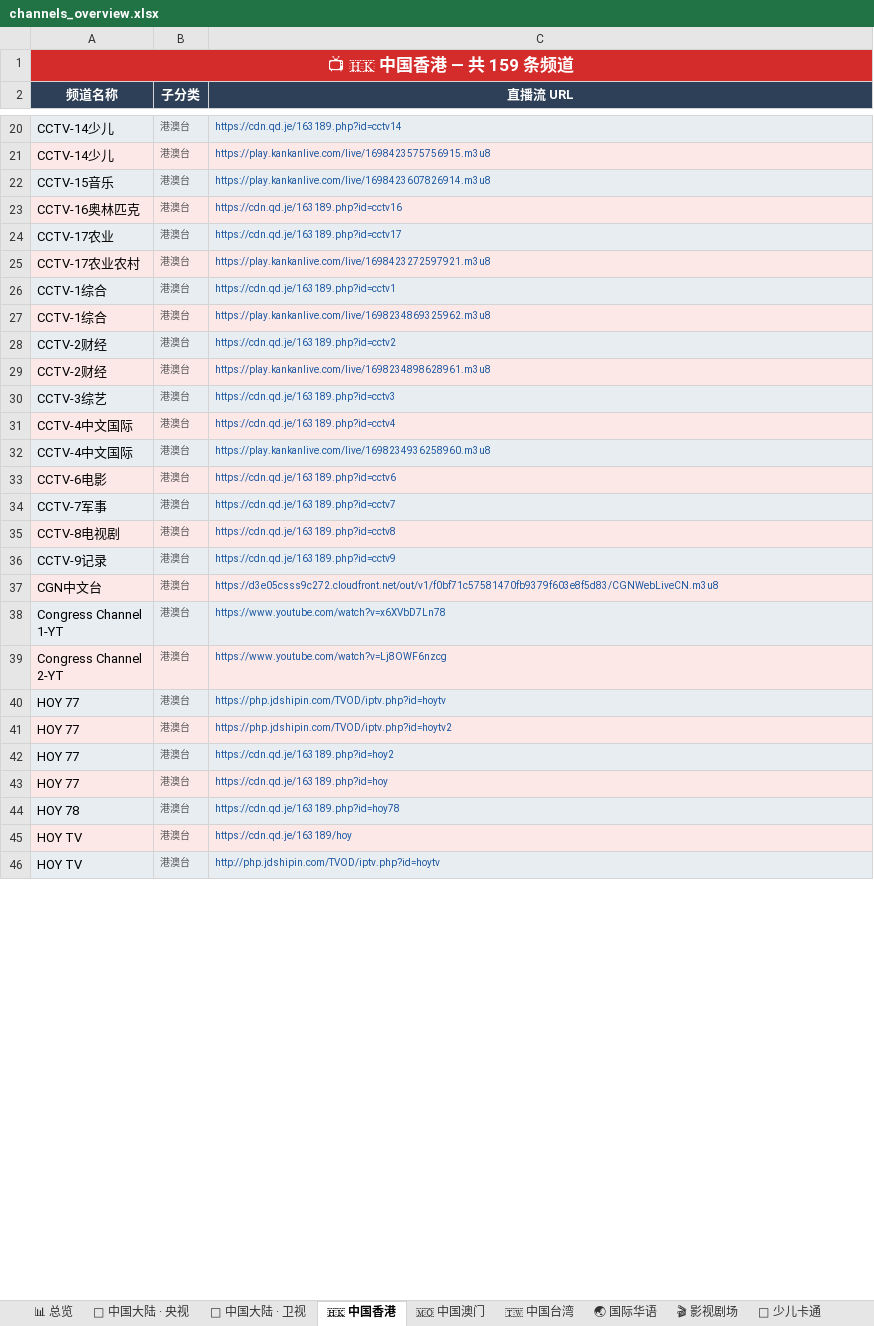
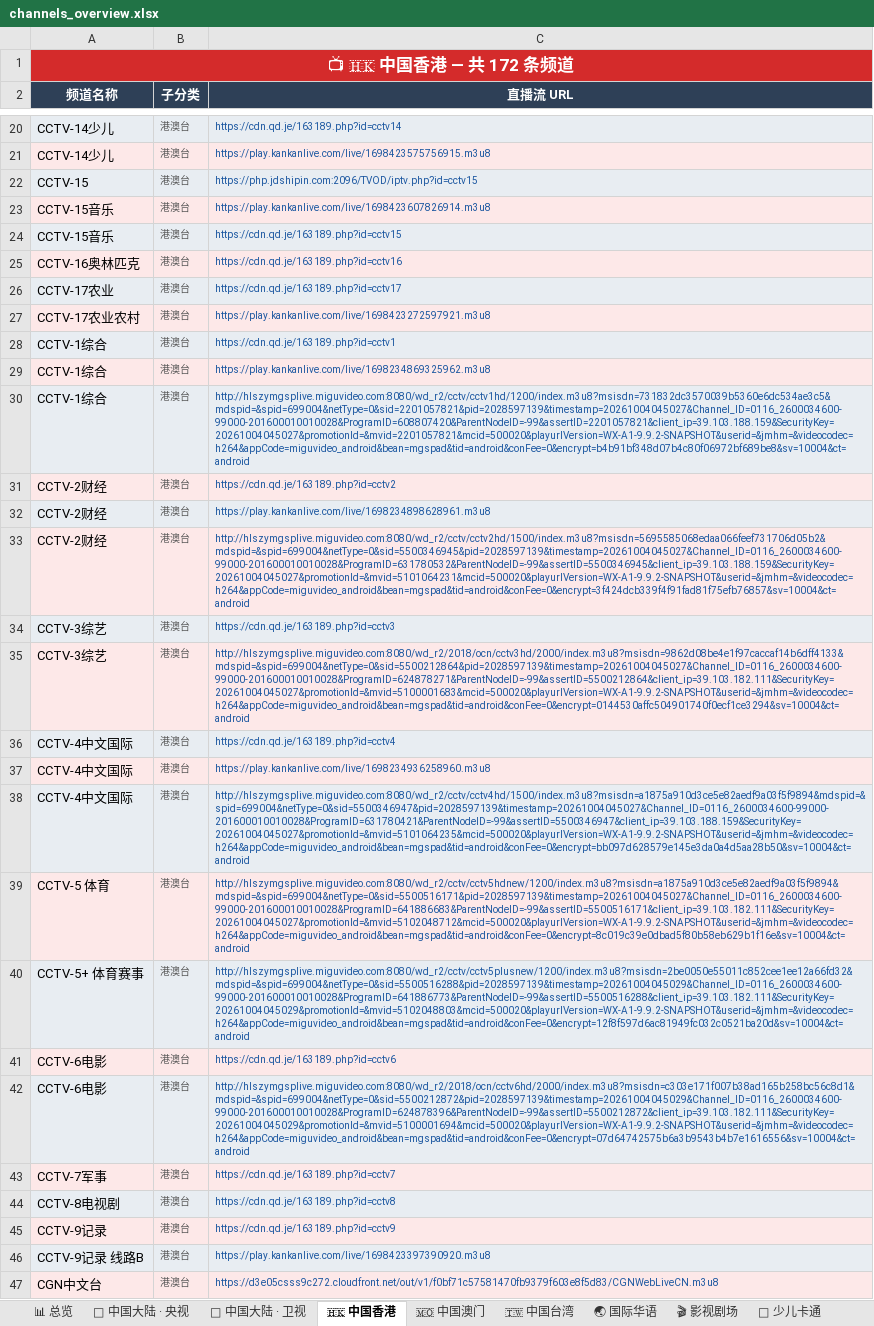
Before and after one commit to amazonjdshop/tv, an Excel workbook: channels_overview.xlsx, sheet 🇭🇰 中国香港, drawn as a sheet; only a part is shown, gaps mark what is left out; the shorter side is filled out with more unchanged rows; values as stored, in another font and other column widths than the file's, no borders; the diff covers the shown part only; the diff names each change by its address in the sheet, - before the commit and + after, or states it on an @@ line.

```diff
--- a/channels_overview.xlsx (sheet 🇭🇰 中国香港)
+++ b/channels_overview.xlsx (sheet 🇭🇰 中国香港)
-A1 (频道名称): 📺 🇭🇰 中国香港 — 共 159 条频道
+A1 (频道名称): 📺 🇭🇰 中国香港 — 共 172 条频道
+row 22: CCTV-15 | 港澳台 | https://php.jdshipin.com:2096/TVOD/iptv.php?id=cctv15
+row 24: CCTV-15音乐 | 港澳台 | https://cdn.qd.je/163189.php?id=cctv15
+row 30: CCTV-1综合 | 港澳台 | http://hlszymgsplive.miguvideo.com:8080/wd_r2/cctv/cctv1hd/1200/index.m3u8?msisdn=731832dc3570039b5360e6dc534ae3c5&mdspid=&spid=699004&netType=0&sid=2201057821&pid=2028597139&timestamp=20261004045027&Channel_ID=0116_2600034600-99000-201600010010028&ProgramID=608807420&ParentNodeID=-99&assertID=2201057821&client_ip=39.103.188.159&SecurityKey=20261004045027&promotionId=&mvid=2201057821&mcid=500020&playurlVersion=WX-A1-9.9.2-SNAPSHOT&userid=&jmhm=&videocodec=h264&appCode=miguvideo_android&bean=mgspad&tid=android&conFee=0&encrypt=b4b91bf348d07b4c80f06972bf689be8&sv=10004&ct=android
+row 33: CCTV-2财经 | 港澳台 | http://hlszymgsplive.miguvideo.com:8080/wd_r2/cctv/cctv2hd/1500/index.m3u8?msisdn=5695585068edaa066feef731706d05b2&mdspid=&spid=699004&netType=0&sid=5500346945&pid=2028597139&timestamp=20261004045027&Channel_ID=0116_2600034600-99000-201600010010028&ProgramID=631780532&ParentNodeID=-99&assertID=5500346945&client_ip=39.103.188.159&SecurityKey=20261004045027&promotionId=&mvid=5101064231&mcid=500020&playurlVersion=WX-A1-9.9.2-SNAPSHOT&userid=&jmhm=&videocodec=h264&appCode=miguvideo_android&bean=mgspad&tid=android&conFee=0&encrypt=3f424dcb339f4f91fad81f75efb76857&sv=10004&ct=android
+row 35: CCTV-3综艺 | 港澳台 | http://hlszymgsplive.miguvideo.com:8080/wd_r2/2018/ocn/cctv3hd/2000/index.m3u8?msisdn=9862d08be4e1f97caccaf14b6dff4133&mdspid=&spid=699004&netType=0&sid=5500212864&pid=2028597139&timestamp=20261004045027&Channel_ID=0116_2600034600-99000-201600010010028&ProgramID=624878271&ParentNodeID=-99&assertID=5500212864&client_ip=39.103.182.111&SecurityKey=20261004045027&promotionId=&mvid=5100001683&mcid=500020&playurlVersion=WX-A1-9.9.2-SNAPSHOT&userid=&jmhm=&videocodec=h264&appCode=miguvideo_android&bean=mgspad&tid=android&conFee=0&encrypt=0144530affc504901740f0ecf1ce3294&sv=10004&ct=android
+row 38: CCTV-4中文国际 | 港澳台 | http://hlszymgsplive.miguvideo.com:8080/wd_r2/cctv/cctv4hd/1500/index.m3u8?msisdn=a1875a910d3ce5e82aedf9a03f5f9894&mdspid=&spid=699004&netType=0&sid=5500346947&pid=2028597139&timestamp=20261004045027&Channel_ID=0116_2600034600-99000-201600010010028&ProgramID=631780421&ParentNodeID=-99&assertID=5500346947&client_ip=39.103.188.159&SecurityKey=20261004045027&promotionId=&mvid=5101064235&mcid=500020&playurlVersion=WX-A1-9.9.2-SNAPSHOT&userid=&jmhm=&videocodec=h264&appCode=miguvideo_android&bean=mgspad&tid=android&conFee=0&encrypt=bb097d628579e145e3da0a4d5aa28b50&sv=10004&ct=android
+row 39: CCTV-5 体育 | 港澳台 | http://hlszymgsplive.miguvideo.com:8080/wd_r2/cctv/cctv5hdnew/1200/index.m3u8?msisdn=a1875a910d3ce5e82aedf9a03f5f9894&mdspid=&spid=699004&netType=0&sid=5500516171&pid=2028597139&timestamp=20261004045027&Channel_ID=0116_2600034600-99000-201600010010028&ProgramID=641886683&ParentNodeID=-99&assertID=5500516171&client_ip=39.103.182.111&SecurityKey=20261004045027&promotionId=&mvid=5102048712&mcid=500020&playurlVersion=WX-A1-9.9.2-SNAPSHOT&userid=&jmhm=&videocodec=h264&appCode=miguvideo_android&bean=mgspad&tid=android&conFee=0&encrypt=8c019c39e0dbad5f80b58eb629b1f16e&sv=10004&ct=android
+row 40: CCTV-5+ 体育赛事 | 港澳台 | http://hlszymgsplive.miguvideo.com:8080/wd_r2/cctv/cctv5plusnew/1200/index.m3u8?msisdn=2be0050e55011c852cee1ee12a66fd32&mdspid=&spid=699004&netType=0&sid=5500516288&pid=2028597139&timestamp=20261004045029&Channel_ID=0116_2600034600-99000-201600010010028&ProgramID=641886773&ParentNodeID=-99&assertID=5500516288&client_ip=39.103.182.111&SecurityKey=20261004045029&promotionId=&mvid=5102048803&mcid=500020&playurlVersion=WX-A1-9.9.2-SNAPSHOT&userid=&jmhm=&videocodec=h264&appCode=miguvideo_android&bean=mgspad&tid=android&conFee=0&encrypt=12f8f597d6ac81949fc032c0521ba20d&sv=10004&ct=android
+row 42: CCTV-6电影 | 港澳台 | http://hlszymgsplive.miguvideo.com:8080/wd_r2/2018/ocn/cctv6hd/2000/index.m3u8?msisdn=c303e171f007b38ad165b258bc56c8d1&mdspid=&spid=699004&netType=0&sid=5500212872&pid=2028597139&timestamp=20261004045029&Channel_ID=0116_2600034600-99000-201600010010028&ProgramID=624878396&ParentNodeID=-99&assertID=5500212872&client_ip=39.103.182.111&SecurityKey=20261004045029&promotionId=&mvid=5100001694&mcid=500020&playurlVersion=WX-A1-9.9.2-SNAPSHOT&userid=&jmhm=&videocodec=h264&appCode=miguvideo_android&bean=mgspad&tid=android&conFee=0&encrypt=07d64742575b6a3b9543b4b7e1616556&sv=10004&ct=android
+row 46: CCTV-9记录 线路B | 港澳台 | https://play.kankanlive.com/live/1698423397390920.m3u8
```
Also changed, not shown: 3 added rows and 10 moved rows elsewhere in this sheet, sheet 📡 中国大陆 · 浙江, sheet 📡 中国大陆 · 地方综合台, sheet 📡 中国大陆 · 卫视, sheet 📡 中国大陆 · 央视, sheet 👶 少儿卡通, sheet 📚 教育频道, 12 more sheets, 6 other files.
